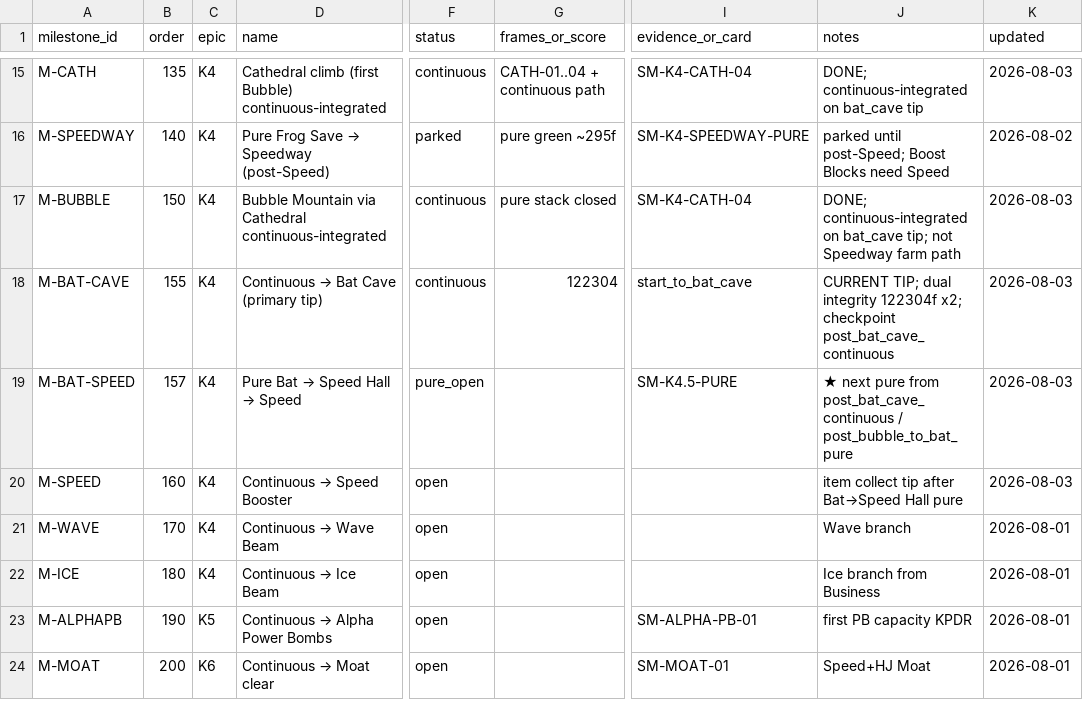
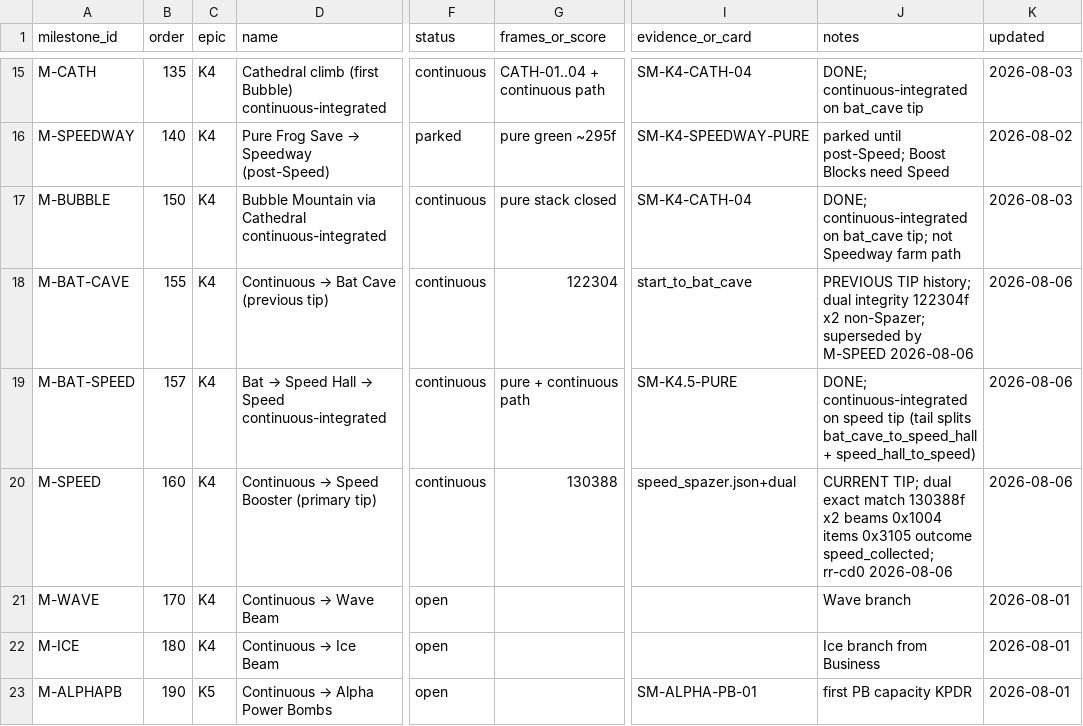
Before and after one commit to vinchinzu/retro_rl, a CSV file: snes/super_metroid/docs/routes/MILESTONES.csv, drawn as a sheet; only a part is shown, gaps mark what is left out; the shorter side is filled out with more unchanged rows; the diff names each change by its address in the sheet, - before the commit and + after, or states it on an @@ line.

Commit message:
docs(super_metroid): STATUS promote Speed tip (rr-cd0)
Promote continuous --to speed as verified program tip after dual integrity
exact match (130388f ×2, room 0xAD1B, beams 0x1004, items 0x3105).

- STATUS / MILESTONES / BACKLOG / plan / AGENTS / QUEUE updated
- DEFAULT_CONTINUOUS_TIP = speed; tip registry + spine hops for speed
- Keep non-Spazer bat_cave 122304f as previous tip history
- Do not claim pure Speed return (rr-g4i)

```diff
--- a/snes/super_metroid/docs/routes/MILESTONES.csv
+++ b/snes/super_metroid/docs/routes/MILESTONES.csv
@@ D18 (name): Continuous → Bat Cave (primary tip) → Continuous → Bat Cave (previous tip) @@
-J18 (notes): CURRENT TIP; dual integrity 122304f x2; checkpoint post_bat_cave_continuous
+J18 (notes): PREVIOUS TIP history; dual integrity 122304f x2 non-Spazer; superseded by M-SPEED 2026-08-06
-K18:K20 (updated): 2026-08-03
+K18:K20 (updated): 2026-08-06
@@ D19 (name): Pure Bat → Speed Hall → Speed → Bat → Speed Hall → Speed continuous-integrated @@
-F19 (status): pure_open
+F19 (status): continuous
-G19 (frames_or_score): (empty)
+G19 (frames_or_score): pure + continuous path
-J19 (notes): ★ next pure from post_bat_cave_continuous / post_bubble_to_bat_pure
+J19 (notes): DONE; continuous-integrated on speed tip (tail splits bat_cave_to_speed_hall + speed_hall_to_speed)
@@ D20 (name): Continuous → Speed Booster → Continuous → Speed Booster (primary tip) @@
-F20 (status): open
+F20 (status): continuous
-G20 (frames_or_score): (empty)
+G20 (frames_or_score): 130388
-I20 (evidence_or_card): (empty)
+I20 (evidence_or_card): speed_spazer.json+dual
-J20 (notes): item collect tip after Bat→Speed Hall pure
+J20 (notes): CURRENT TIP; dual exact match 130388f x2 beams 0x1004 items 0x3105 outcome speed_collected; rr-cd0 2026-08-06
```
Also changed, not shown: snes/super_metroid/docs/routes/BACKLOG.csv, 19 other files.
